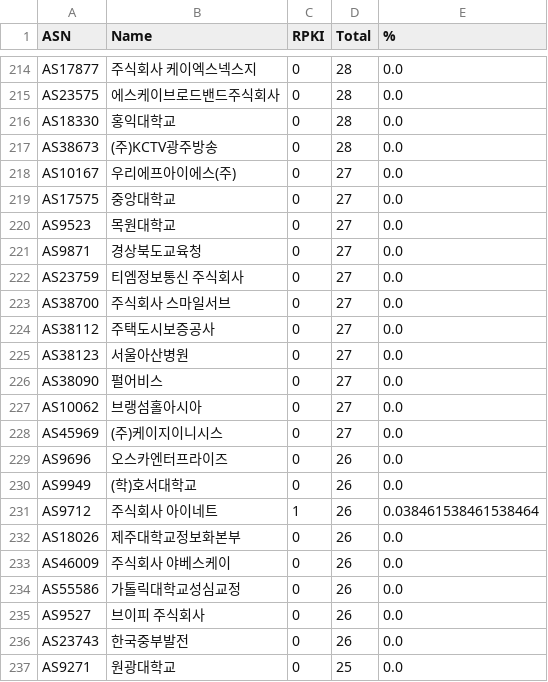
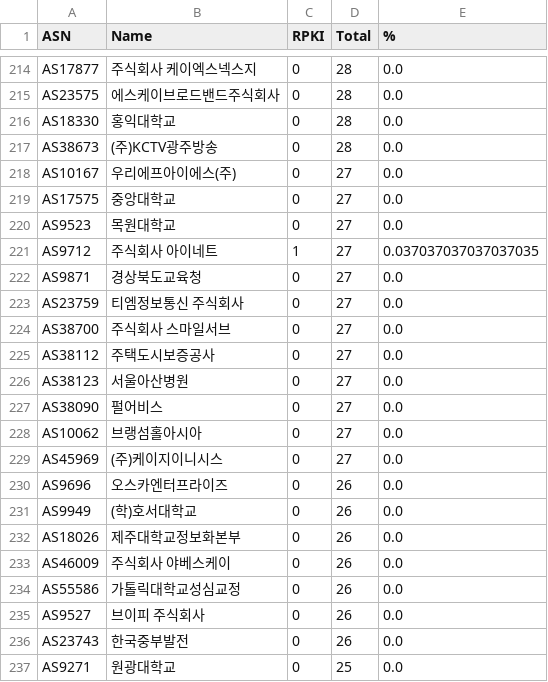
Before and after one commit to dxdxdt/rpki-tracker-kr, a CSV file: result.csv, drawn as a sheet; only a part is shown, gaps mark what is left out; removed rows and columns are numbered as before the commit, all else as after; the diff names each change by its address in the sheet, - before the commit and + after, or states it on an @@ line.

Commit message:
Data snapshot commit
Signed-off-by: Snapshot Automation Bot <_@users.noreply.github.com>

```diff
--- a/result.csv
+++ b/result.csv
+row 221: AS9712 | 주식회사 아이네트 | 1 | 27 | 0.037037037037037035
-row 231: AS9712 | 주식회사 아이네트 | 1 | 26 | 0.038461538461538464
```
Also changed, not shown: 7 other files.
